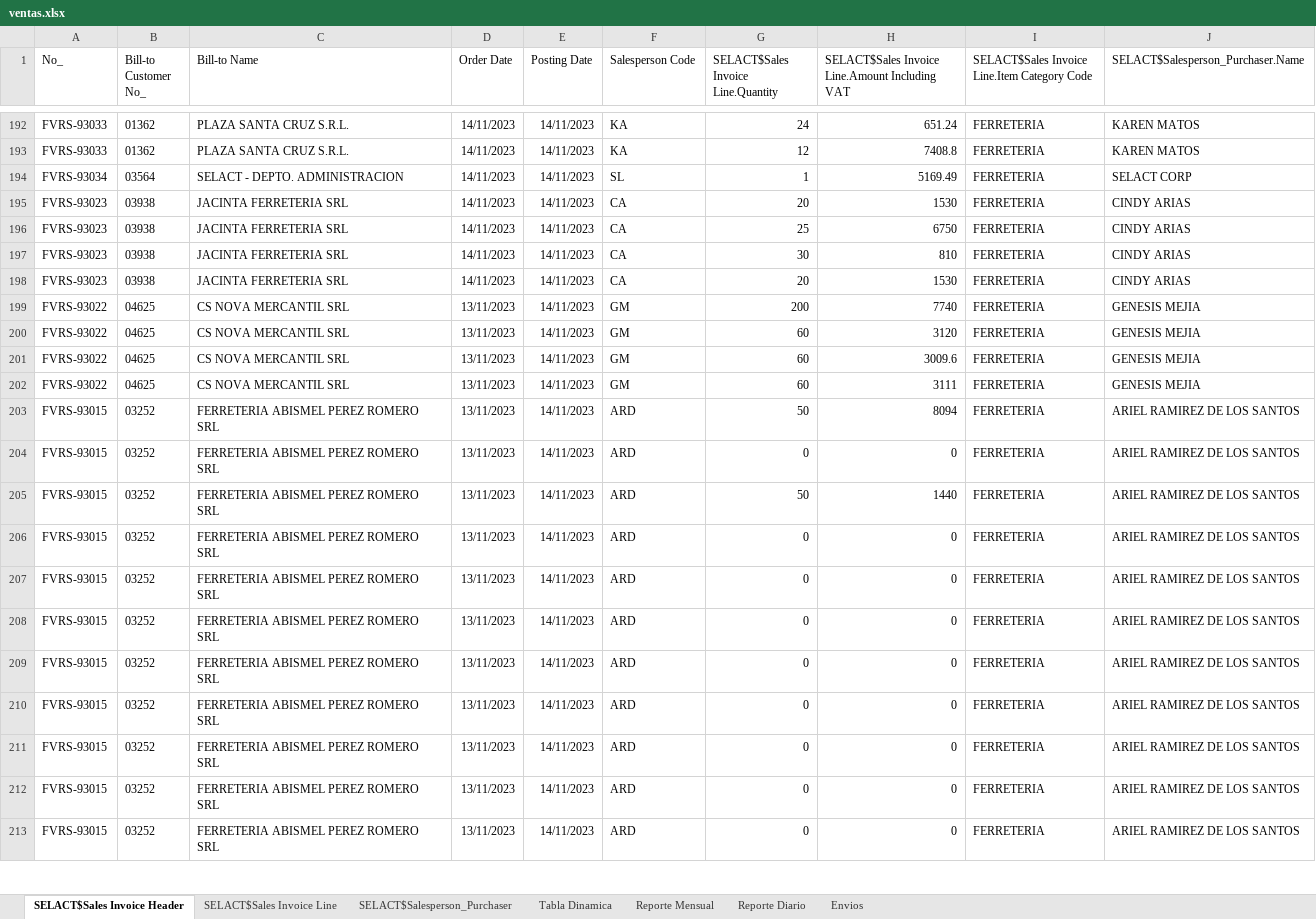
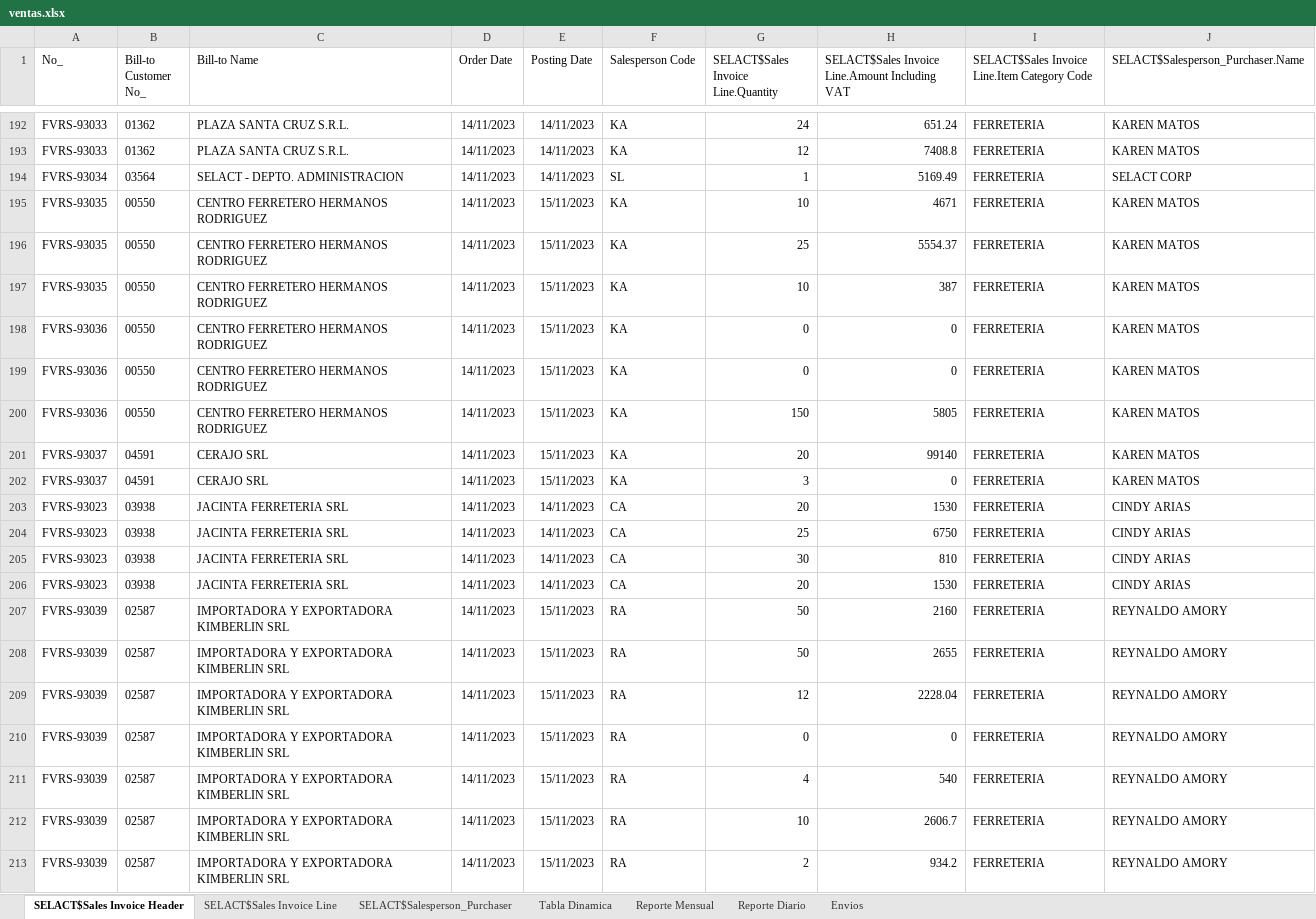
Before and after one commit to CodeDrTech/DevelopPython, an Excel workbook: Ventas Selact/ventas.xlsx, sheet SELACT$Sales Invoice Header, drawn as a sheet; only a part is shown, gaps mark what is left out; the shorter side is filled out with more unchanged rows; values as stored, in another font and other column widths than the file's, no borders; table styles not drawn; the diff covers the shown part only; the diff names each change by its address in the sheet, - before the commit and + after, or states it on an @@ line.

```diff
--- a/Ventas Selact/ventas.xlsx (sheet SELACT$Sales Invoice Header)
+++ b/Ventas Selact/ventas.xlsx (sheet SELACT$Sales Invoice Header)
+row 195: FVRS-93035 | 00550 | CENTRO FERRETERO HERMANOS RODRIGUEZ | 14/11/2023 | 15/11/2023 | KA | 10 | 4671 | FERRETERIA | KAREN MATOS
+row 196: FVRS-93035 | 00550 | CENTRO FERRETERO HERMANOS RODRIGUEZ | 14/11/2023 | 15/11/2023 | KA | 25 | 5554.37 | FERRETERIA | KAREN MATOS
+row 197: FVRS-93035 | 00550 | CENTRO FERRETERO HERMANOS RODRIGUEZ | 14/11/2023 | 15/11/2023 | KA | 10 | 387 | FERRETERIA | KAREN MATOS
+row 198: FVRS-93036 | 00550 | CENTRO FERRETERO HERMANOS RODRIGUEZ | 14/11/2023 | 15/11/2023 | KA | 0 | 0 | FERRETERIA | KAREN MATOS
+row 199: FVRS-93036 | 00550 | CENTRO FERRETERO HERMANOS RODRIGUEZ | 14/11/2023 | 15/11/2023 | KA | 0 | 0 | FERRETERIA | KAREN MATOS
+row 200: FVRS-93036 | 00550 | CENTRO FERRETERO HERMANOS RODRIGUEZ | 14/11/2023 | 15/11/2023 | KA | 150 | 5805 | FERRETERIA | KAREN MATOS
+row 201: FVRS-93037 | 04591 | CERAJO SRL | 14/11/2023 | 15/11/2023 | KA | 20 | 99140 | FERRETERIA | KAREN MATOS
+row 202: FVRS-93037 | 04591 | CERAJO SRL | 14/11/2023 | 15/11/2023 | KA | 3 | 0 | FERRETERIA | KAREN MATOS
+row 207: FVRS-93039 | 02587 | IMPORTADORA Y EXPORTADORA KIMBERLIN SRL | 14/11/2023 | 15/11/2023 | RA | 50 | 2160 | FERRETERIA | REYNALDO AMORY
+row 208: FVRS-93039 | 02587 | IMPORTADORA Y EXPORTADORA KIMBERLIN SRL | 14/11/2023 | 15/11/2023 | RA | 50 | 2655 | FERRETERIA | REYNALDO AMORY
+row 209: FVRS-93039 | 02587 | IMPORTADORA Y EXPORTADORA KIMBERLIN SRL | 14/11/2023 | 15/11/2023 | RA | 12 | 2228.04 | FERRETERIA | REYNALDO AMORY
+row 210: FVRS-93039 | 02587 | IMPORTADORA Y EXPORTADORA KIMBERLIN SRL | 14/11/2023 | 15/11/2023 | RA | 0 | 0 | FERRETERIA | REYNALDO AMORY
+row 211: FVRS-93039 | 02587 | IMPORTADORA Y EXPORTADORA KIMBERLIN SRL | 14/11/2023 | 15/11/2023 | RA | 4 | 540 | FERRETERIA | REYNALDO AMORY
+row 212: FVRS-93039 | 02587 | IMPORTADORA Y EXPORTADORA KIMBERLIN SRL | 14/11/2023 | 15/11/2023 | RA | 10 | 2606.7 | FERRETERIA | REYNALDO AMORY
+row 213: FVRS-93039 | 02587 | IMPORTADORA Y EXPORTADORA KIMBERLIN SRL | 14/11/2023 | 15/11/2023 | RA | 2 | 934.2 | FERRETERIA | REYNALDO AMORY
```
Also changed, not shown: 17 added rows and 109 moved rows elsewhere in this sheet, sheet SELACT$Sales Invoice Line, sheet Tabla Dinamica, sheet Reporte Diario, sheet Envios, sheet Reporte Mensual, sheet SELACT$Salesperson_Purchaser, formulas that keep their value.
